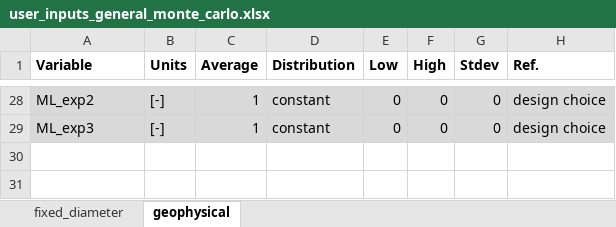
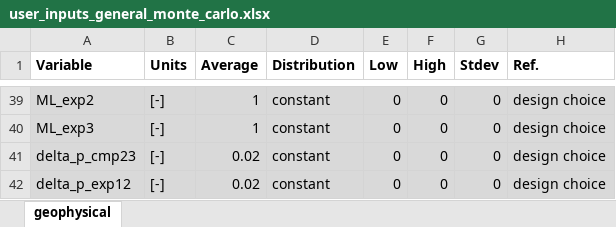
Before and after one commit to EnergyModels/caes, an Excel workbook: projects/mid_atlantic/general_monte_carlo/user_inputs_general_monte_carlo.xlsx, sheet geophysical, drawn as a sheet; only a part is shown, gaps mark what is left out; values as stored, in another font and other column widths than the file's, no borders; the diff covers the shown part only; the diff names each change by its address in the sheet, - before the commit and + after, or states it on an @@ line.

```diff
--- a/projects/mid_atlantic/general_monte_carlo/user_inputs_general_monte_carlo.xlsx (sheet geophysical)
+++ b/projects/mid_atlantic/general_monte_carlo/user_inputs_general_monte_carlo.xlsx (sheet geophysical)
-sheet tab: fixed_diameter
+row 41: delta_p_cmp23 | [-] | 0.02 | constant | 0 | 0 | 0 | design choice
+row 42: delta_p_exp12 | [-] | 0.02 | constant | 0 | 0 | 0 | design choice
```
Also changed, not shown: 11 added rows, 1 moved row and 15 edited cells elsewhere in this sheet, projects/mid_atlantic/sensitivity/user_inputs.xlsx, 6 other files.
